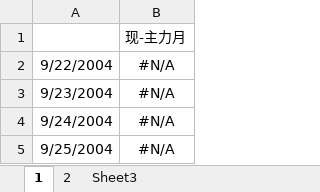
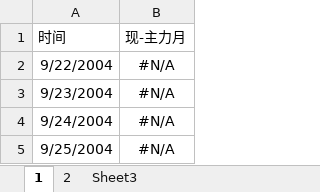
Before and after one commit to dxcv/Project-1, an Excel workbook: qian/template.xlsx, sheet 1, drawn as a sheet; only a part is shown; values as stored, in another font and other column widths than the file's, no borders; the diff names each change by its address in the sheet, - before the commit and + after, or states it on an @@ line.

```diff
--- a/qian/template.xlsx (sheet 1)
+++ b/qian/template.xlsx (sheet 1)
-A1: (empty)
+A1: 时间
```
Also changed, not shown: sheet 2, 8 other files.
